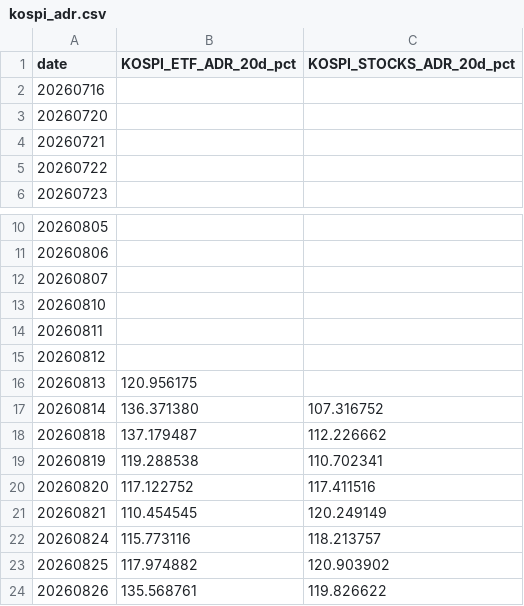
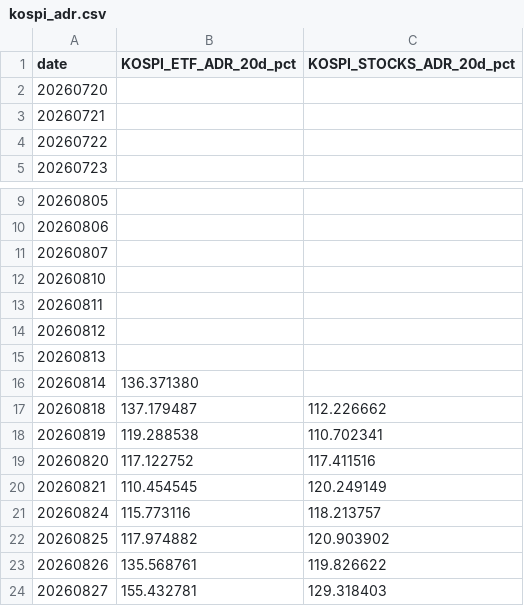
Before and after one commit to jsinvest/dashboard, a CSV file: market-analysis/kospi_adr.csv, drawn as a sheet; only a part is shown, gaps mark what is left out; the shorter side is filled out with more unchanged rows; the diff covers the shown part only.

```diff
--- a/market-analysis/kospi_adr.csv
+++ b/market-analysis/kospi_adr.csv
@@ -1,3 +1,2 @@
 date,KOSPI_ETF_ADR_20d_pct,KOSPI_STOCKS_ADR_20d_pct
-20260716,,
 20260720,,
@@ -15,4 +14,4 @@
 20260812,,
-20260813,120.956175,
-20260814,136.371380,107.316752
+20260813,,
+20260814,136.371380,
 20260818,137.179487,112.226662
```
Also changed, not shown: 1 added row and 21 edited cells elsewhere in this file, market-analysis/fear_greed_summary.csv, market-analysis/kosdaq_adr.csv, 38 other files.
